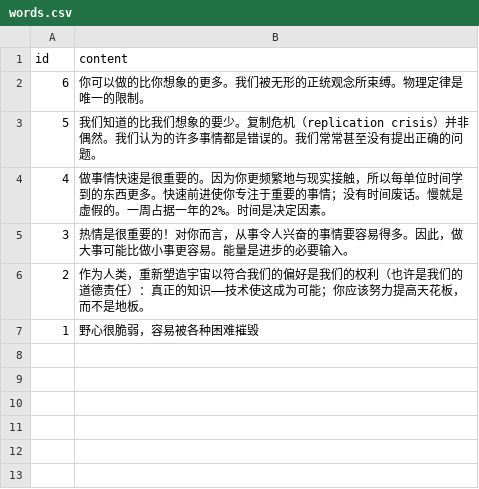
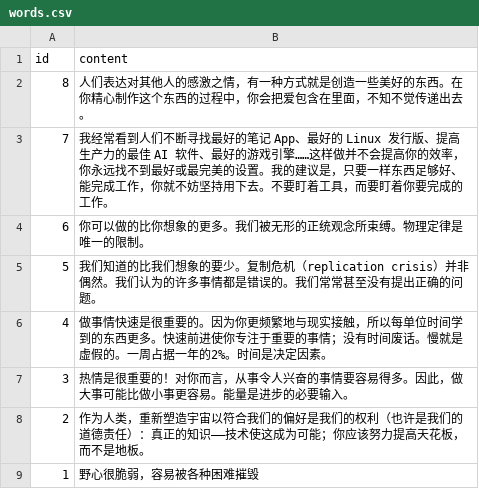
Before and after one commit to tianheg/api, a CSV file: words.csv, drawn as a sheet; the diff names each change by its address in the sheet, - before the commit and + after, or states it on an @@ line.

Commit message:
update words

```diff
--- a/words.csv
+++ b/words.csv
+row 2: 8 | 人们表达对其他人的感激之情，有一种方式就是创造一些美好的东西。在你精心制作这个东西的过程中，你会把爱包含在里面，不知不觉传递出去。
+row 3: 7 | 我经常看到人们不断寻找最好的笔记 App、最好的 Linux 发行版、提高生产力的最佳 AI 软件、最好的游戏引擎……这样做并不会提高你的效率，你永远找不到最好或最完美的设置。我的建议是，只要一样东西足够好、能完成工作，你就不妨坚持用下去。不要盯着工具，而要盯着你要完成的工作。
```
